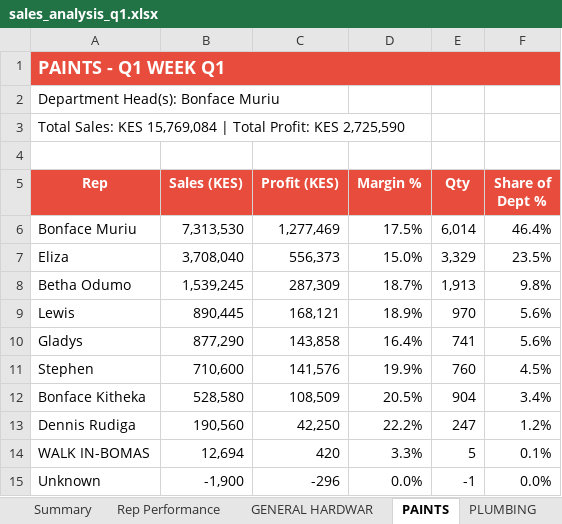
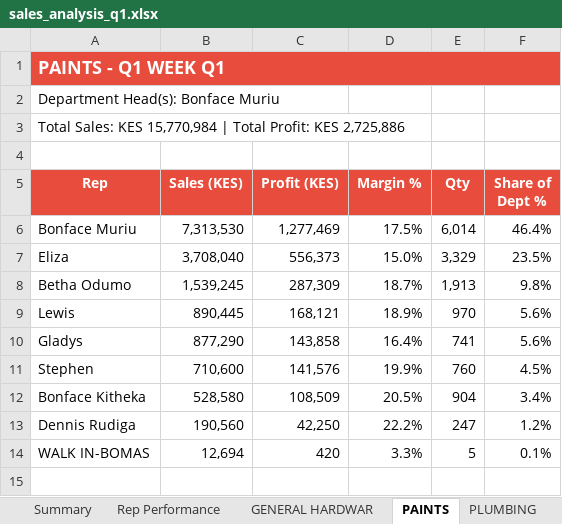
Before and after one commit to Dennis-Rudiger/data-extractor, an Excel workbook: sales_analysis_q1.xlsx, sheet PAINTS, drawn as a sheet; values as stored, in another font and other column widths than the file's, no borders; charts and pictures not drawn; the diff names each change by its address in the sheet, - before the commit and + after, or states it on an @@ line.

Commit message:
Customer sales report and market analysis updatesS

```diff
--- a/sales_analysis_q1.xlsx (sheet PAINTS)
+++ b/sales_analysis_q1.xlsx (sheet PAINTS)
-A3 (Rep): …Sales: KES 15,769,084 | Total Profit: KES 2,725,590
+A3 (Rep): …Sales: KES 15,770,984 | Total Profit: KES 2,725,886
-row 15: Unknown | -1,900 | -296 | 0.0% | -1 | 0.0%
```
Also changed, not shown: sheet Rep Performance, sheet Summary, sheet GENERAL HARDWAR, sheet Bonface_Muriu, sheet Eliza, sheet Dennis_Rudiga, 5 more sheets, other sheet tabs, charts or pictures, 53 other files.
